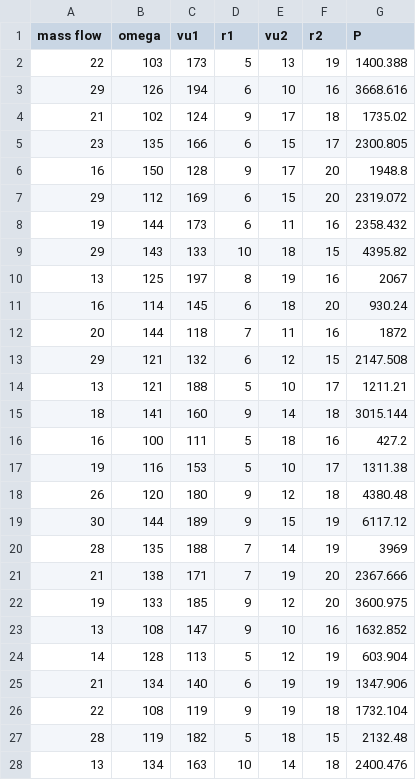
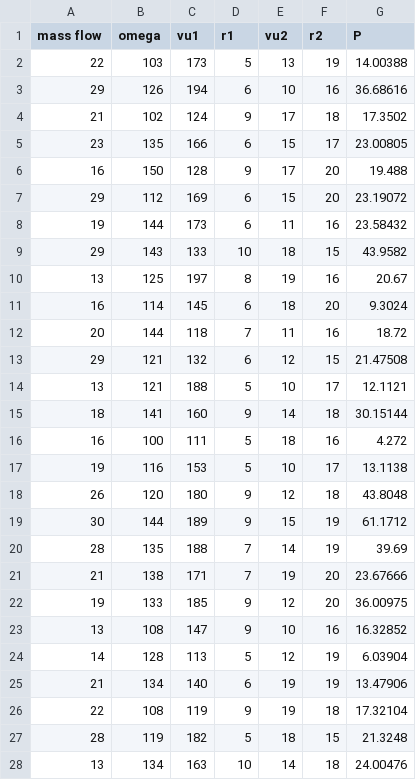
Before and after one commit to jik-jik-jik/gplearn_training, a CSV file: Euler_turbine_equation_normalized.csv, drawn as a sheet; only a part is shown; the diff covers the shown part only.

Commit message:
Add files via upload

```diff
--- a/Euler_turbine_equation_normalized.csv
+++ b/Euler_turbine_equation_normalized.csv
@@ -1,28 +1,28 @@
 mass flow;omega;vu1;r1;vu2;r2;P
-22;103;173;5;13;19;1400.388
-29;126;194;6;10;16;3668.616
-21;102;124;9;17;18;1735.02
-23;135;166;6;15;17;2300.805
-16;150;128;9;17;20;1948.8
-29;112;169;6;15;20;2319.072
-19;144;173;6;11;16;2358.432
-29;143;133;10;18;15;4395.82
-13;125;197;8;19;16;2067
-16;114;145;6;18;20;930.24
-20;144;118;7;11;16;1872
-29;121;132;6;12;15;2147.508
-13;121;188;5;10;17;1211.21
-18;141;160;9;14;18;3015.144
-16;100;111;5;18;16;427.2
-19;116;153;5;10;17;1311.38
-26;120;180;9;12;18;4380.48
-30;144;189;9;15;19;6117.12
-28;135;188;7;14;19;3969
-21;138;171;7;19;20;2367.666
-19;133;185;9;12;20;3600.975
-13;108;147;9;10;16;1632.852
-14;128;113;5;12;19;603.904
-21;134;140;6;19;19;1347.906
-22;108;119;9;19;18;1732.104
-28;119;182;5;18;15;2132.48
-13;134;163;10;14;18;2400.476
+22;103;173;5;13;19;14.00388
+29;126;194;6;10;16;36.68616
+21;102;124;9;17;18;17.3502
+23;135;166;6;15;17;23.00805
+16;150;128;9;17;20;19.488
+29;112;169;6;15;20;23.19072
+19;144;173;6;11;16;23.58432
+29;143;133;10;18;15;43.9582
+13;125;197;8;19;16;20.67
+16;114;145;6;18;20;9.3024
+20;144;118;7;11;16;18.72
+29;121;132;6;12;15;21.47508
+13;121;188;5;10;17;12.1121
+18;141;160;9;14;18;30.15144
+16;100;111;5;18;16;4.272
+19;116;153;5;10;17;13.1138
+26;120;180;9;12;18;43.8048
+30;144;189;9;15;19;61.1712
+28;135;188;7;14;19;39.69
+21;138;171;7;19;20;23.67666
+19;133;185;9;12;20;36.00975
+13;108;147;9;10;16;16.32852
+14;128;113;5;12;19;6.03904
+21;134;140;6;19;19;13.47906
+22;108;119;9;19;18;17.32104
+28;119;182;5;18;15;21.3248
+13;134;163;10;14;18;24.00476
```
Also changed, not shown: 68 edited cells elsewhere in this file.
